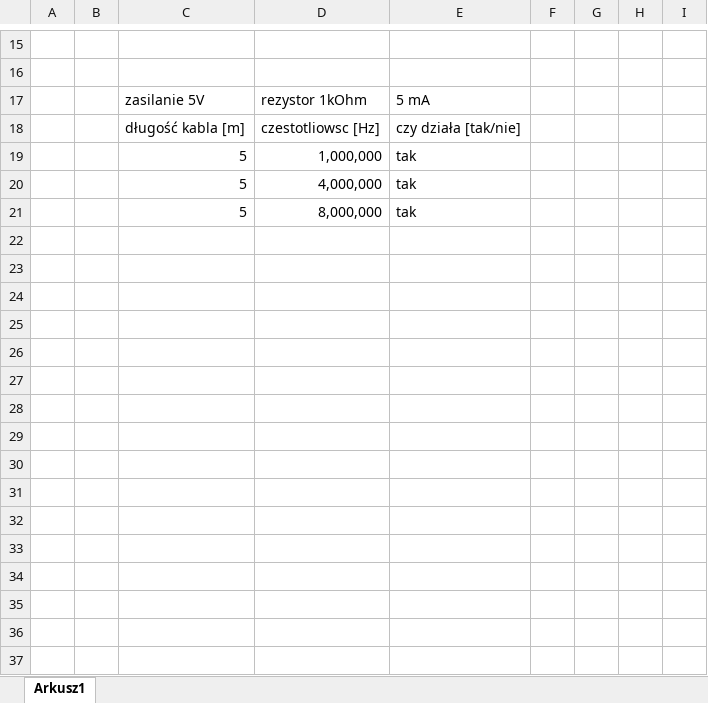
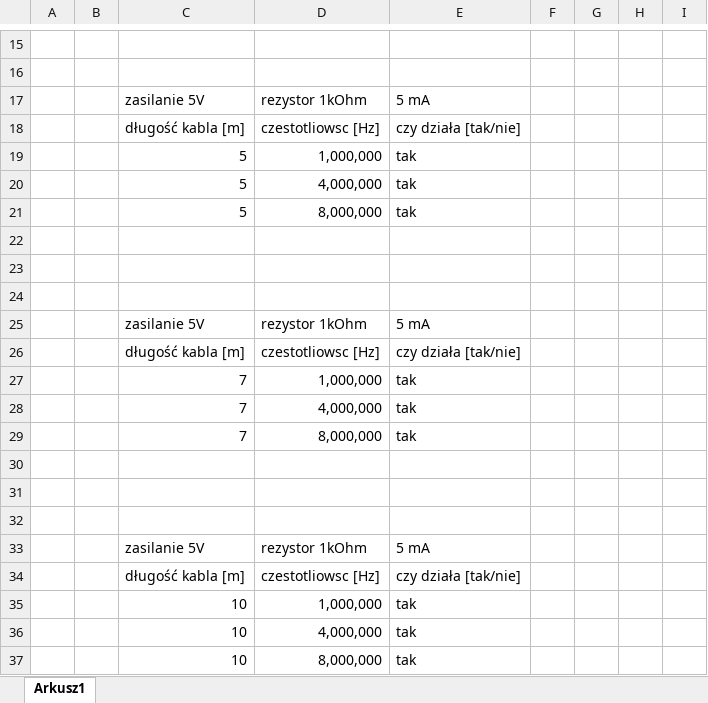
Before and after one commit to rryske2001/praca-magisterska, an Excel workbook: MPC_SPI/pomiary_SPI_AVR.xlsx, sheet Arkusz1, drawn as a sheet; only a part is shown, gaps mark what is left out; values as stored, in another font and other column widths than the file's, no borders; the diff names each change by its address in the sheet, - before the commit and + after, or states it on an @@ line.

```diff
--- a/MPC_SPI/pomiary_SPI_AVR.xlsx (sheet Arkusz1)
+++ b/MPC_SPI/pomiary_SPI_AVR.xlsx (sheet Arkusz1)
+row 22: (empty)
+row 23: (empty)
+row 24: (empty)
+row 25:  |  | zasilanie 5V | rezystor 1kOhm | 5 mA
+row 26:  |  | długość kabla [m] | czestotliowsc [Hz] | czy działa [tak/nie]
+row 27:  |  | 7 | 1,000,000 | tak
+row 28:  |  | 7 | 4,000,000 | tak
+row 29:  |  | 7 | 8,000,000 | tak
+row 30: (empty)
+row 31: (empty)
+row 32: (empty)
+row 33:  |  | zasilanie 5V | rezystor 1kOhm | 5 mA
+row 34:  |  | długość kabla [m] | czestotliowsc [Hz] | czy działa [tak/nie]
+row 35:  |  | 10 | 1,000,000 | tak
+row 36:  |  | 10 | 4,000,000 | tak
+row 37:  |  | 10 | 8,000,000 | tak
```
Also changed, not shown: ESP_MCP_I2C/pomiary_I2C.xlsx, MCP_I2C/testy_I2C_AVR.xlsx.
